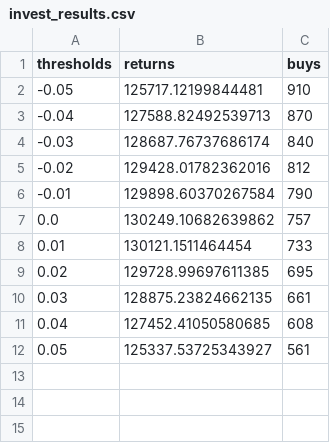
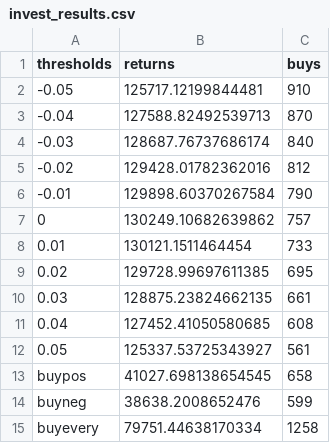
Before and after one commit to colesims-vt/ECE-5984-Project-2, a CSV file: invest_results.csv, drawn as a sheet.

Commit message:
added logistic and data output

```diff
--- a/invest_results.csv
+++ b/invest_results.csv
@@ -6,3 +6,3 @@ thresholds,returns,buys
 -0.01,129898.60370267584,790
-0.0,130249.10682639862,757
+0,130249.10682639862,757
 0.01,130121.1511464454,733
@@ -12 +12,4 @@ thresholds,returns,buys
 0.05,125337.53725343927,561
+buypos,41027.698138654545,658
+buyneg,38638.2008652476,599
+buyevery,79751.44638170334,1258
```
Also changed, not shown: catboost_info/time_left.tsv, classifier_data.csv, 6 other files.
